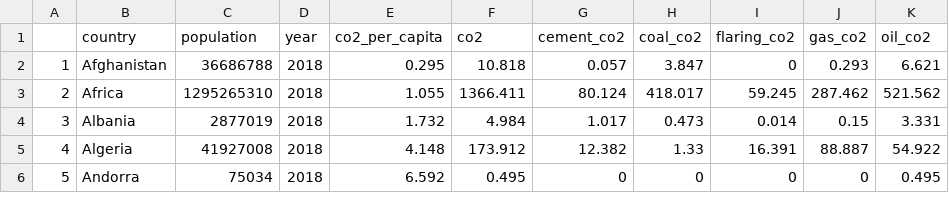
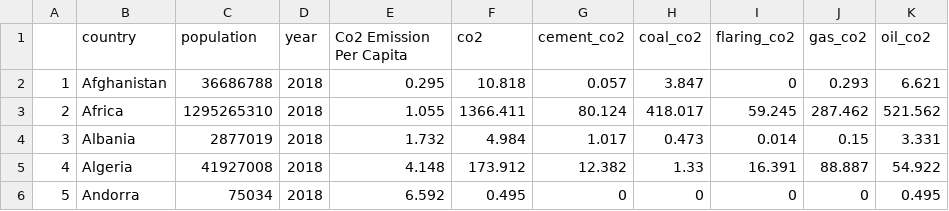
Before and after one commit to reginalimxianyi/DV2, a CSV file: co2_choropleth.csv, drawn as a sheet; only a part is shown; the diff names each change by its address in the sheet, - before the commit and + after, or states it on an @@ line.

Commit message:
Update co2_choropleth.csv

```diff
--- a/co2_choropleth.csv
+++ b/co2_choropleth.csv
-E1: co2_per_capita
+E1: Co2 Emission Per Capita
```
